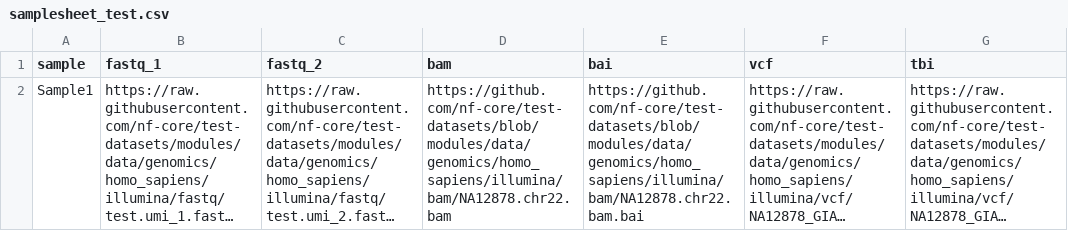
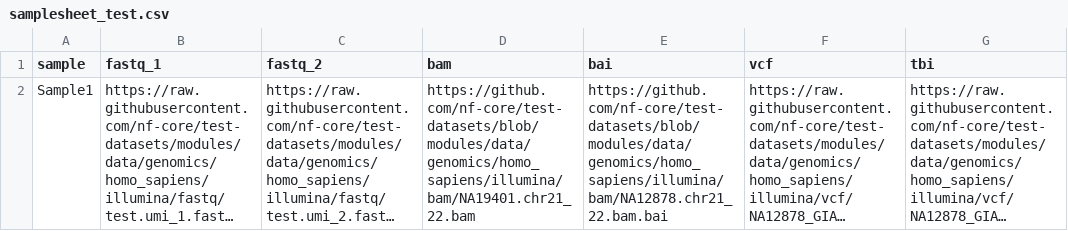
Before and after one commit to CIBERER/nf-CBRA-snvs, a CSV file: assets/samplesheet_test.csv, drawn as a sheet; long unchanged cells end in …; the diff names each change by its address in the sheet, - before the commit and + after, or states it on an @@ line.

Commit message:
Update sample data URLs in samplesheet_test.csv

```diff
--- a/assets/samplesheet_test.csv
+++ b/assets/samplesheet_test.csv
-D2 (bam): https://github.com/nf-core/test-datasets/blob/modules/data/genomics/homo_sapiens/illumina/bam/NA12878.chr22.bam
+D2 (bam): https://github.com/nf-core/test-datasets/blob/modules/data/genomics/homo_sapiens/illumina/bam/NA19401.chr21_22.bam
-E2 (bai): https://github.com/nf-core/test-datasets/blob/modules/data/genomics/homo_sapiens/illumina/bam/NA12878.chr22.bam.bai
+E2 (bai): https://github.com/nf-core/test-datasets/blob/modules/data/genomics/homo_sapiens/illumina/bam/NA12878.chr21_22.bam.bai
```
